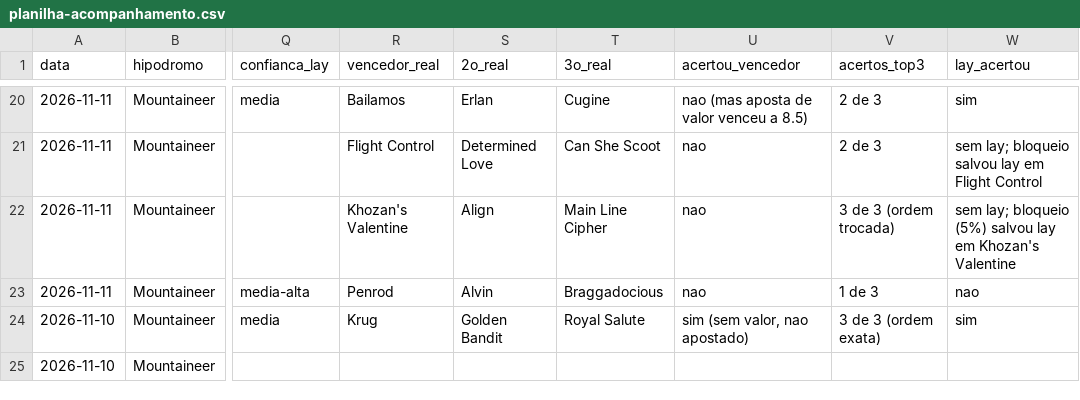
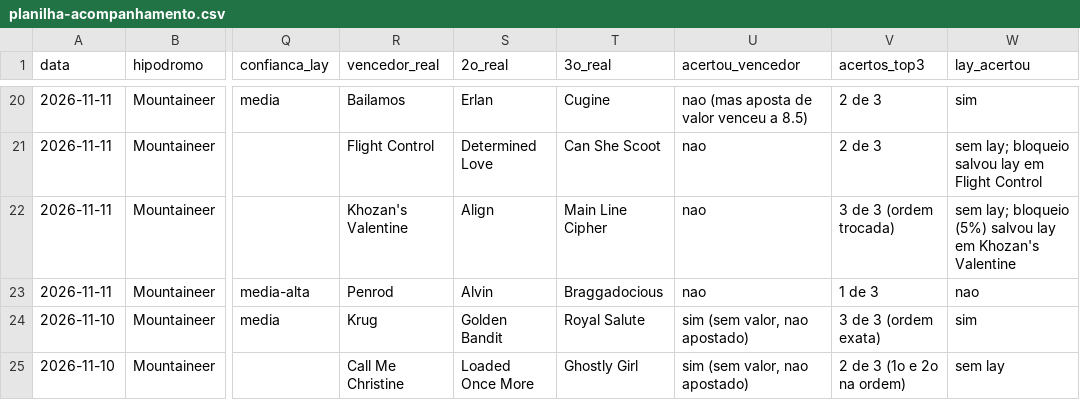
Before and after one commit to vidadeinvestidoresportivo/Analista-Cavalos-2, a CSV file: analista/planilha-acompanhamento.csv, drawn as a sheet; only a part is shown, gaps mark what is left out; the diff names each change by its address in the sheet, - before the commit and + after, or states it on an @@ line.

```diff
--- a/analista/planilha-acompanhamento.csv
+++ b/analista/planilha-acompanhamento.csv
-R25 (vencedor_real): (empty)
+R25 (vencedor_real): Call Me Christine
-S25 (2o_real): (empty)
+S25 (2o_real): Loaded Once More
-T25 (3o_real): (empty)
+T25 (3o_real): Ghostly Girl
-U25 (acertou_vencedor): (empty)
+U25 (acertou_vencedor): sim (sem valor, nao apostado)
-V25 (acertos_top3): (empty)
+V25 (acertos_top3): 2 de 3 (1o e 2o na ordem)
-W25 (lay_acertou): (empty)
+W25 (lay_acertou): sem lay
```
